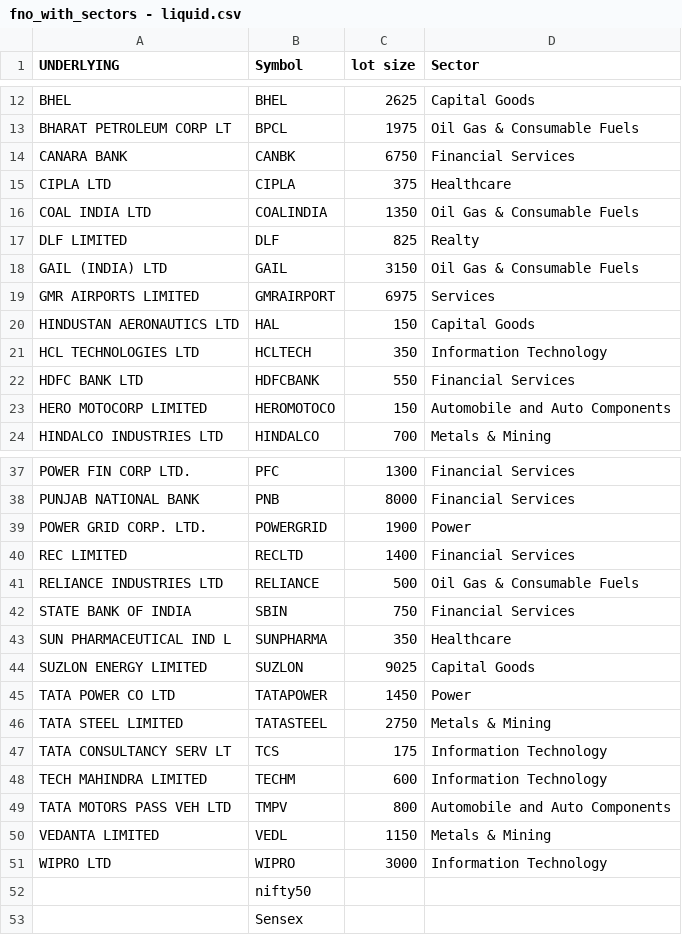
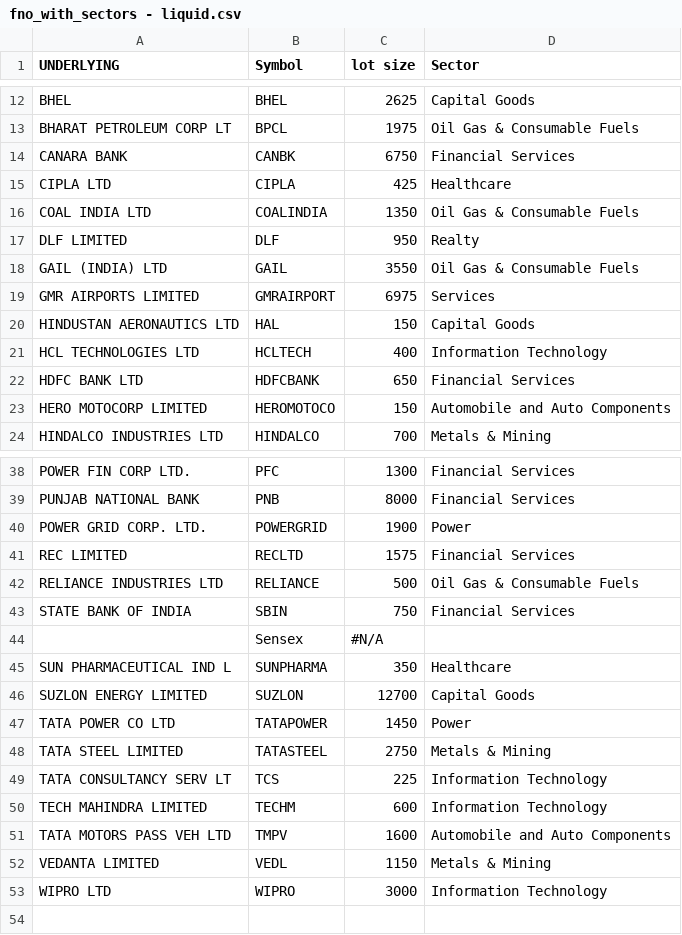
Before and after one commit to rkovath-netizen/ema_x_scanner_15m_upstox, a CSV file: fno_with_sectors - liquid.csv, drawn as a sheet; only a part is shown, gaps mark what is left out; the diff covers the shown part only.

Commit message:
Add files via upload

```diff
--- a/fno_with_sectors - liquid.csv
+++ b/fno_with_sectors - liquid.csv
@@ -14,10 +14,10 @@ BHARAT PETROLEUM CORP  LT           ,BPCL,1975,Oil Gas & Consumable Fuels
 CANARA BANK                         ,CANBK,6750,Financial Services
-CIPLA LTD                           ,CIPLA,375,Healthcare
+CIPLA LTD                           ,CIPLA,425,Healthcare
 COAL INDIA LTD                      ,COALINDIA,1350,Oil Gas & Consumable Fuels
-DLF LIMITED                         ,DLF,825,Realty
-GAIL (INDIA) LTD                    ,GAIL,3150,Oil Gas & Consumable Fuels
+DLF LIMITED                         ,DLF,950,Realty
+GAIL (INDIA) LTD                    ,GAIL,3550,Oil Gas & Consumable Fuels
 GMR AIRPORTS LIMITED                ,GMRAIRPORT,6975,Services
 HINDUSTAN AERONAUTICS LTD           ,HAL,150,Capital Goods
-HCL TECHNOLOGIES LTD                ,HCLTECH,350,Information Technology
-HDFC BANK LTD                       ,HDFCBANK,550,Financial Services
+HCL TECHNOLOGIES LTD                ,HCLTECH,400,Information Technology
+HDFC BANK LTD                       ,HDFCBANK,650,Financial Services
 HERO MOTOCORP LIMITED               ,HEROMOTOCO,150,Automobile and Auto Components
@@ -39,15 +40,14 @@ PUNJAB NATIONAL BANK                ,PNB,8000,Financial Services
 POWER GRID CORP. LTD.               ,POWERGRID,1900,Power
-REC LIMITED                         ,RECLTD,1400,Financial Services
+REC LIMITED                         ,RECLTD,1575,Financial Services
 RELIANCE INDUSTRIES LTD             ,RELIANCE,500,Oil Gas & Consumable Fuels
 STATE BANK OF INDIA                 ,SBIN,750,Financial Services
+,Sensex,#N/A,
 SUN PHARMACEUTICAL IND L            ,SUNPHARMA,350,Healthcare
-SUZLON ENERGY LIMITED               ,SUZLON,9025,Capital Goods
+SUZLON ENERGY LIMITED               ,SUZLON,12700,Capital Goods
 TATA POWER CO LTD                   ,TATAPOWER,1450,Power
 TATA STEEL LIMITED                  ,TATASTEEL,2750,Metals & Mining
-TATA CONSULTANCY SERV LT            ,TCS,175,Information Technology
+TATA CONSULTANCY SERV LT            ,TCS,225,Information Technology
 TECH MAHINDRA LIMITED               ,TECHM,600,Information Technology
-TATA MOTORS PASS VEH LTD            ,TMPV,800,Automobile and Auto Components
+TATA MOTORS PASS VEH LTD            ,TMPV,1600,Automobile and Auto Components
 VEDANTA LIMITED                     ,VEDL,1150,Metals & Mining
 WIPRO LTD                           ,WIPRO,3000,Information Technology
-,nifty50,,
-,Sensex,,
```
Also changed, not shown: 1 added row and 3 edited cells elsewhere in this file.
